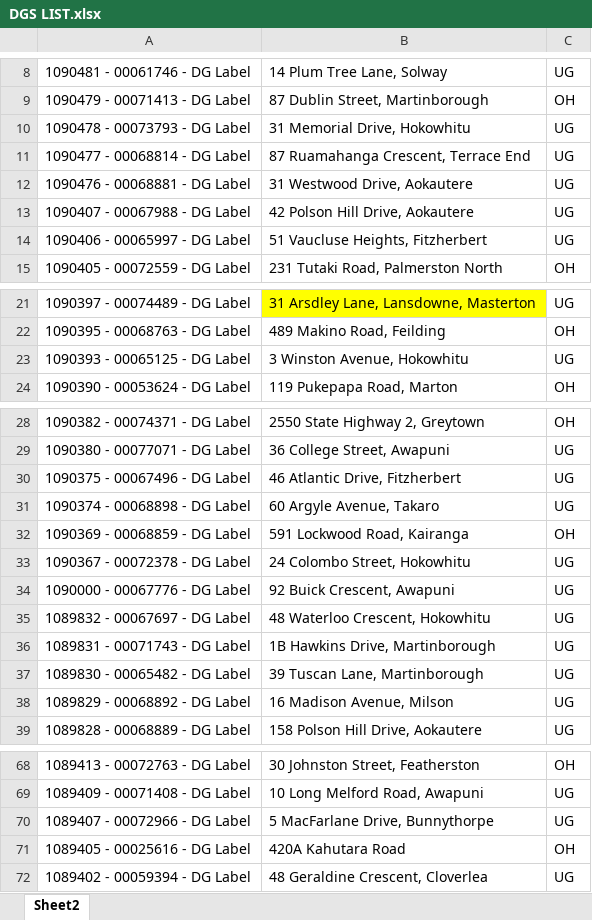
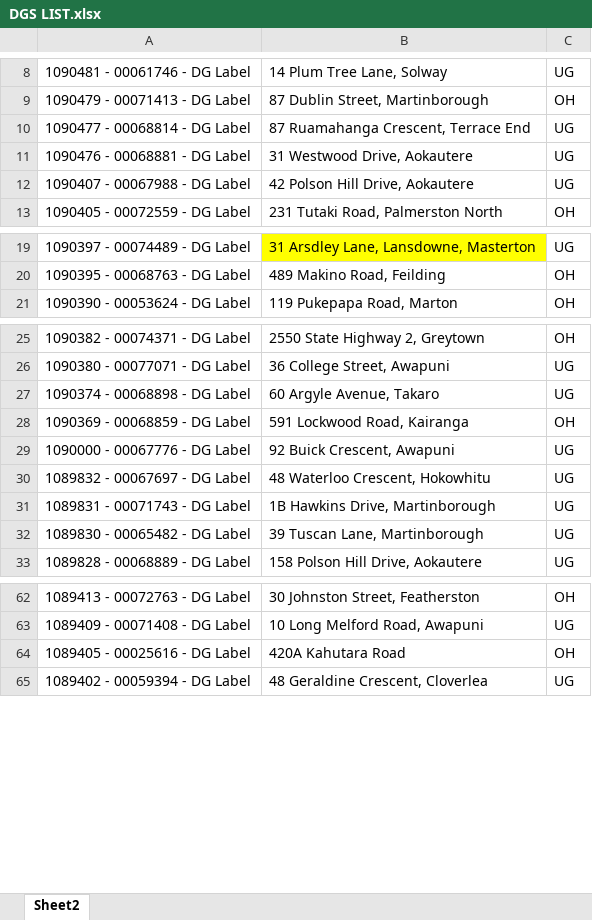
Before and after one commit to Cha-NPE/DG-Map, an Excel workbook: DGS LIST.xlsx, sheet Sheet2, drawn as a sheet; only a part is shown, gaps mark what is left out; values as stored, in another font and other column widths than the file's, no borders; conditional formats not drawn; removed rows and columns are numbered as before the commit, all else as after; the diff covers the shown part only; the diff names each change by its address in the sheet, - before the commit and + after, or states it on an @@ line.

```diff
--- a/DGS LIST.xlsx (sheet Sheet2)
+++ b/DGS LIST.xlsx (sheet Sheet2)
-row 10: 1090478 - 00073793 - DG Label | 31 Memorial Drive, Hokowhitu | UG
-row 14: 1090406 - 00065997 - DG Label | 51 Vaucluse Heights, Fitzherbert | UG
-row 23: 1090393 - 00065125 - DG Label | 3 Winston Avenue, Hokowhitu | UG
-row 30: 1090375 - 00067496 - DG Label | 46 Atlantic Drive, Fitzherbert | UG
-row 33: 1090367 - 00072378 - DG Label | 24 Colombo Street, Hokowhitu | UG
-row 38: 1089829 - 00068892 - DG Label | 16 Madison Avenue, Milson | UG
-row 70: 1089407 - 00072966 - DG Label | 5 MacFarlane Drive, Bunnythorpe | UG
```
Also changed, not shown: 25 added rows and 2 removed rows elsewhere in this sheet.
